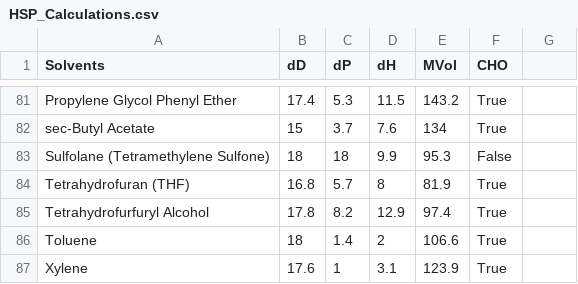
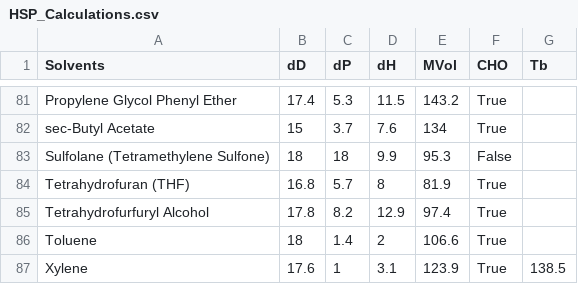
Before and after one commit to ToshihiroIguchi/MixingCompass, a CSV file: data/original/solvents/HSP_Calculations.csv, drawn as a sheet; only a part is shown, gaps mark what is left out; the diff names each change by its address in the sheet, - before the commit and + after, or states it on an @@ line.

```diff
--- a/data/original/solvents/HSP_Calculations.csv
+++ b/data/original/solvents/HSP_Calculations.csv
-G1: (empty)
+G1: Tb
-G87 (Tb): (empty)
+G87 (Tb): 138.5
```
Also changed, not shown: data/original/solvents/DOSS.csv, data/original/solvents/JoshuaSchrier_Hansen-Solubility-Parameters.csv, 8 other files.
